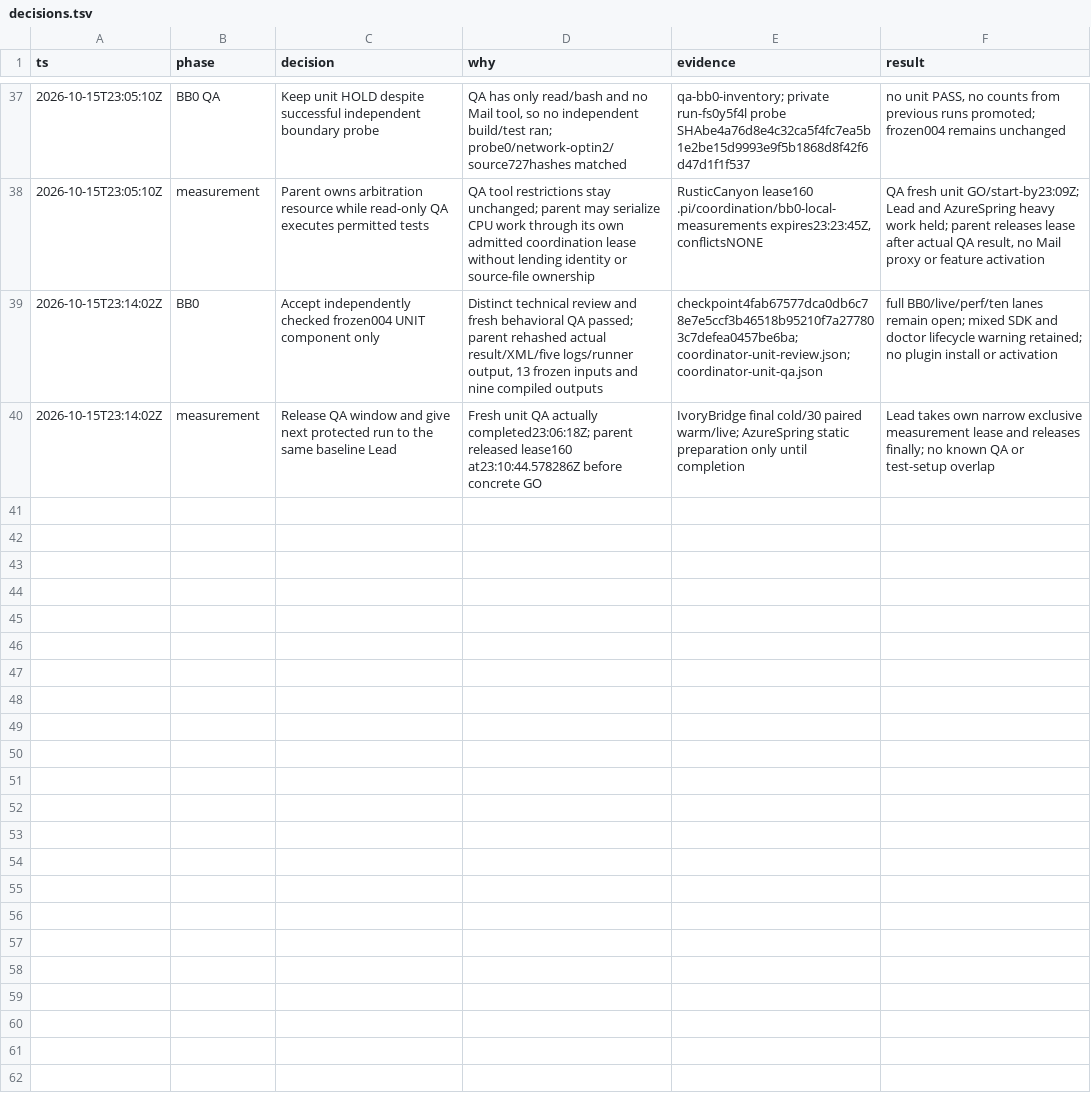
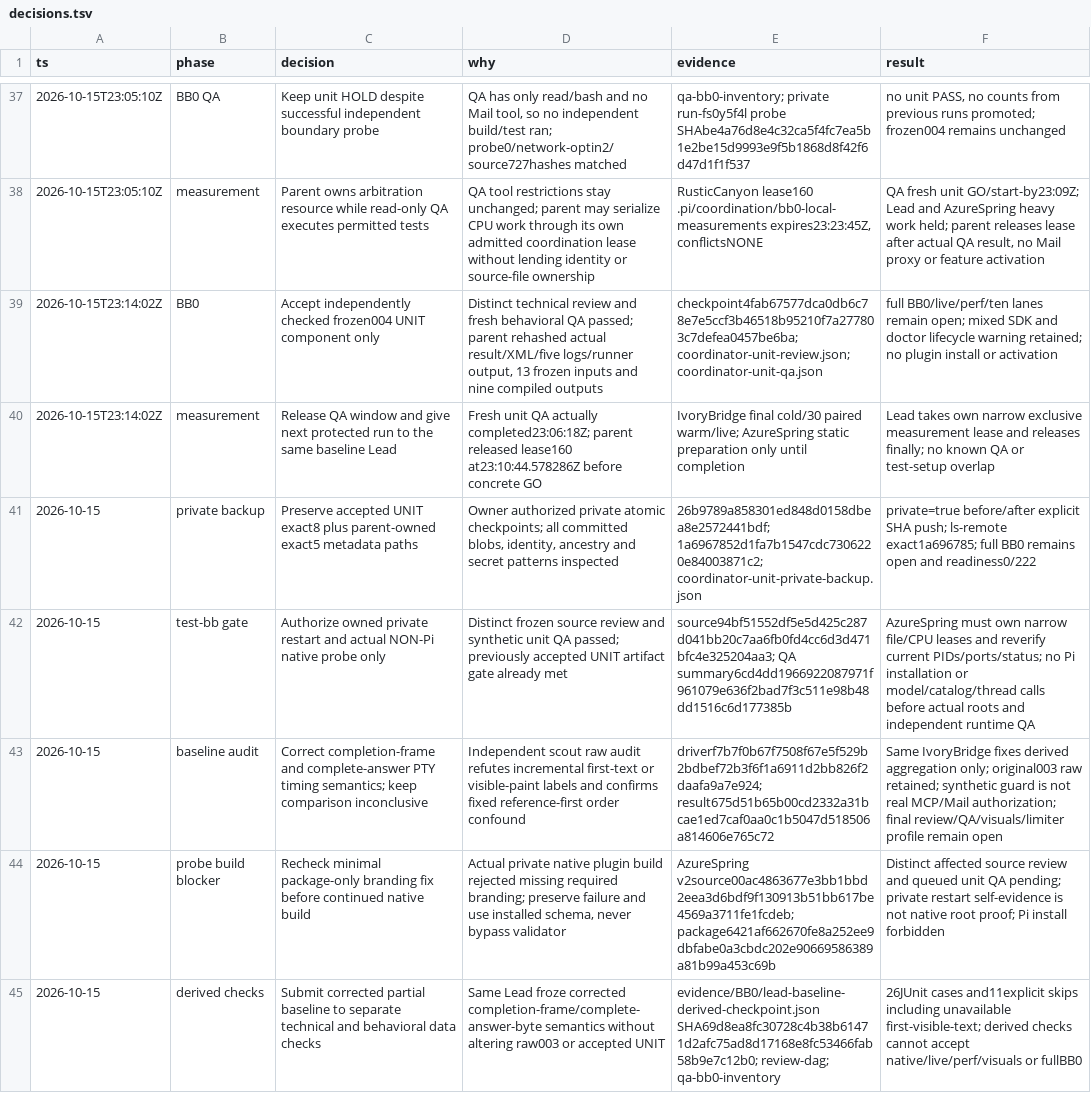
Before and after one commit to Diffuzmetall/pi-durable-bb-adapter, a TSV file: evidence/decisions.tsv, drawn as a sheet; only a part is shown, gaps mark what is left out; the diff names each change by its address in the sheet, - before the commit and + after, or states it on an @@ line.

Commit message:
chore(bb0): record private backup and bounded probe handoff

```diff
--- a/evidence/decisions.tsv
+++ b/evidence/decisions.tsv
+row 41: 2026-10-15 | private backup | Preserve accepted UNIT exact8 plus parent-owned exact5 metadata paths | Owner authorized private atomic checkpoints; all committed blobs, identity, ancestry and secret patterns inspected | 26b9789a858301ed848d0158dbea8e2572441bdf; 1a6967852d1fa7b1547cdc7306220e84003871c2; coordinator-unit-private-backup.json | private=true before/after explicit SHA push; ls-remote exact1a696785; full BB0 remains open and readiness0/222
+row 42: 2026-10-15 | test-bb gate | Authorize owned private restart and actual NON-Pi native probe only | Distinct frozen source review and synthetic unit QA passed; previously accepted UNIT artifact gate already met | source94bf51552df5e5d425c287d041bb20c7aa6fb0fd4cc6d3d471bfc4e325204aa3; QA summary6cd4dd1966922087971f961079e636f2bad7f3c511e98b48dd1516c6d177385b | AzureSpring must own narrow file/CPU leases and reverify current PIDs/ports/status; no Pi installation or model/catalog/thread calls before actual roots and independent runtime QA
+row 43: 2026-10-15 | baseline audit | Correct completion-frame and complete-answer PTY timing semantics; keep comparison inconclusive | Independent scout raw audit refutes incremental first-text or visible-paint labels and confirms fixed reference-first order confound | driverf7b7f0b67f7508f67e5f529b2bdbef72b3f6f1a6911d2bb826f2daafa9a7e924; result675d51b65b00cd2332a31bcae1ed7caf0aa0c1b5047d518506a814606e765c72 | Same IvoryBridge fixes derived aggregation only; original003 raw retained; synthetic guard is not real MCP/Mail authorization; final review/QA/visuals/limiter profile remain open
+row 44: 2026-10-15 | probe build blocker | Recheck minimal package-only branding fix before continued native build | Actual private native plugin build rejected missing required branding; preserve failure and use installed schema, never bypass validator | AzureSpring v2source00ac4863677e3bb1bbd2eea3d6bdf9f130913b51bb617be4569a3711fe1fcdeb; package6421af662670fe8a252ee9dbfabe0a3cbdc202e90669586389a81b99a453c69b | Distinct affected source review and queued unit QA pending; private restart self-evidence is not native root proof; Pi install forbidden
+row 45: 2026-10-15 | derived checks | Submit corrected partial baseline to separate technical and behavioral data checks | Same Lead froze corrected completion-frame/complete-answer-byte semantics without altering raw003 or accepted UNIT | evidence/BB0/lead-baseline-derived-checkpoint.json SHA69d8ea8fc30728c4b38b61471d2afc75ad8d17168e8fc53466fab58b9e7c12b0; review-dag; qa-bb0-inventory | 26JUnit cases and11explicit skips including unavailable first-visible-text; derived checks cannot accept native/live/perf/visuals or fullBB0
```
Also changed, not shown: 2 other files.
